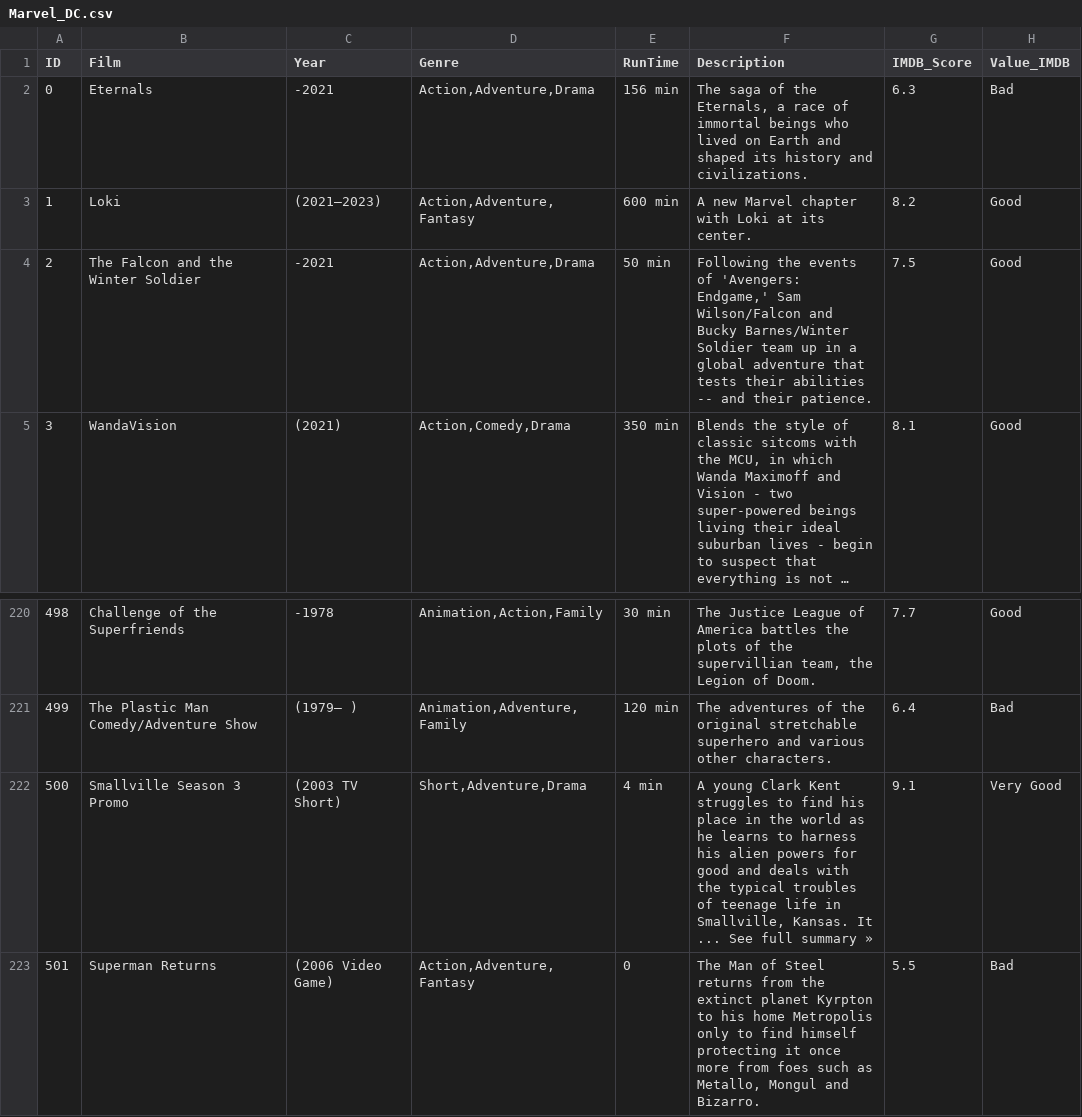
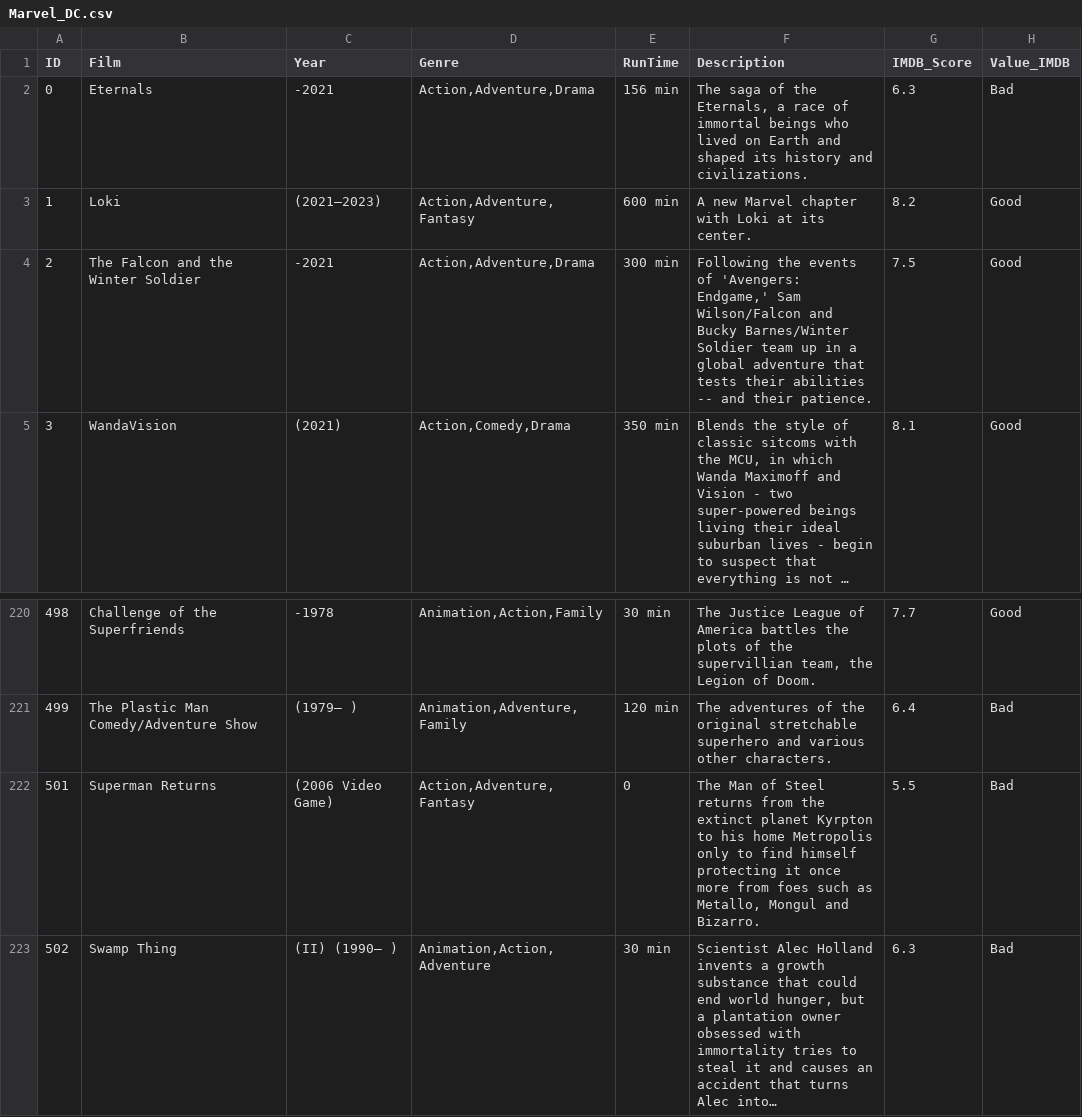
Before and after one commit to annahico/EDA_Marvel_DC, a CSV file: CSV/Marvel_DC.csv, drawn as a sheet; only a part is shown, gaps mark what is left out; the shorter side is filled out with more unchanged rows; long unchanged cells end in …; the diff names each change by its address in the sheet, - before the commit and + after, or states it on an @@ line.

Commit message:
fix: update runtime for 'The Falcon and the Winter Soldier' in Marvel_DC.csv and add EDA_Marvel_DC presentation

```diff
--- a/CSV/Marvel_DC.csv
+++ b/CSV/Marvel_DC.csv
-E4 (RunTime): 50 min
+E4 (RunTime): 300 min
-row 222: 500 | Smallville Season 3 Promo | (2003 TV Short) | Short,Adventure,Drama | 4 min | A young Clark Kent struggles to find his place in the world as he learns to harness his alien powers for good and deals with the typical troubles of teenage life in Smallville, Kansas. It ... See full summary » | 9.1 | Very Good
```
Also changed, not shown: 2 other files.
